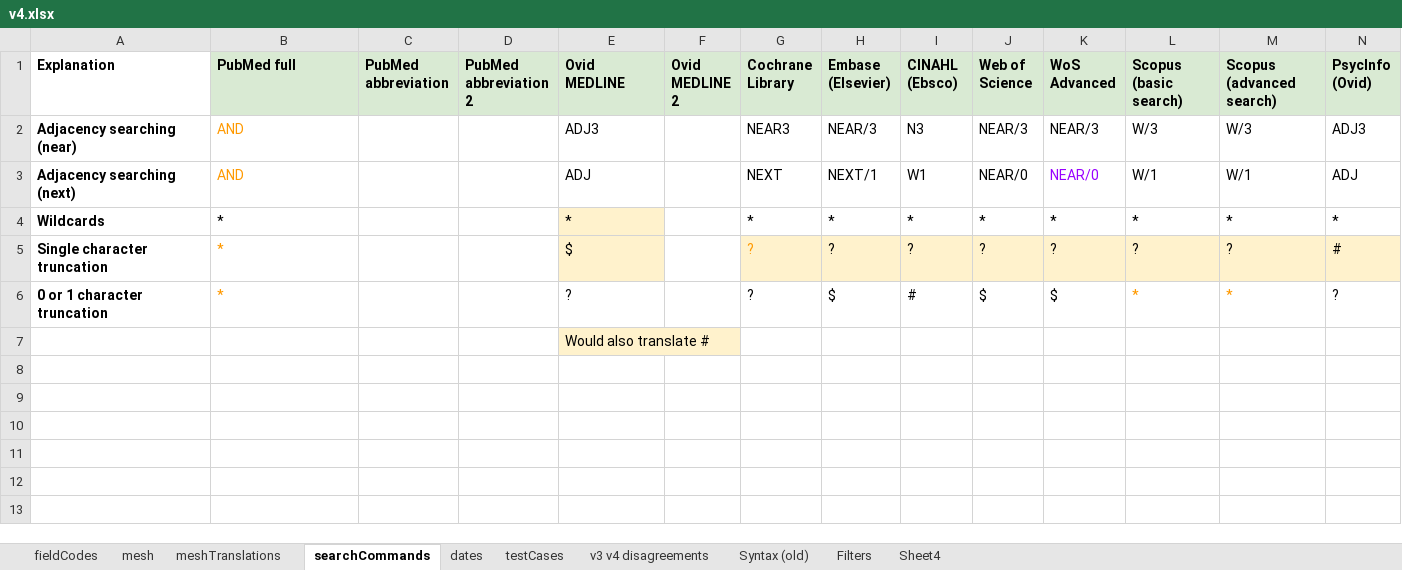
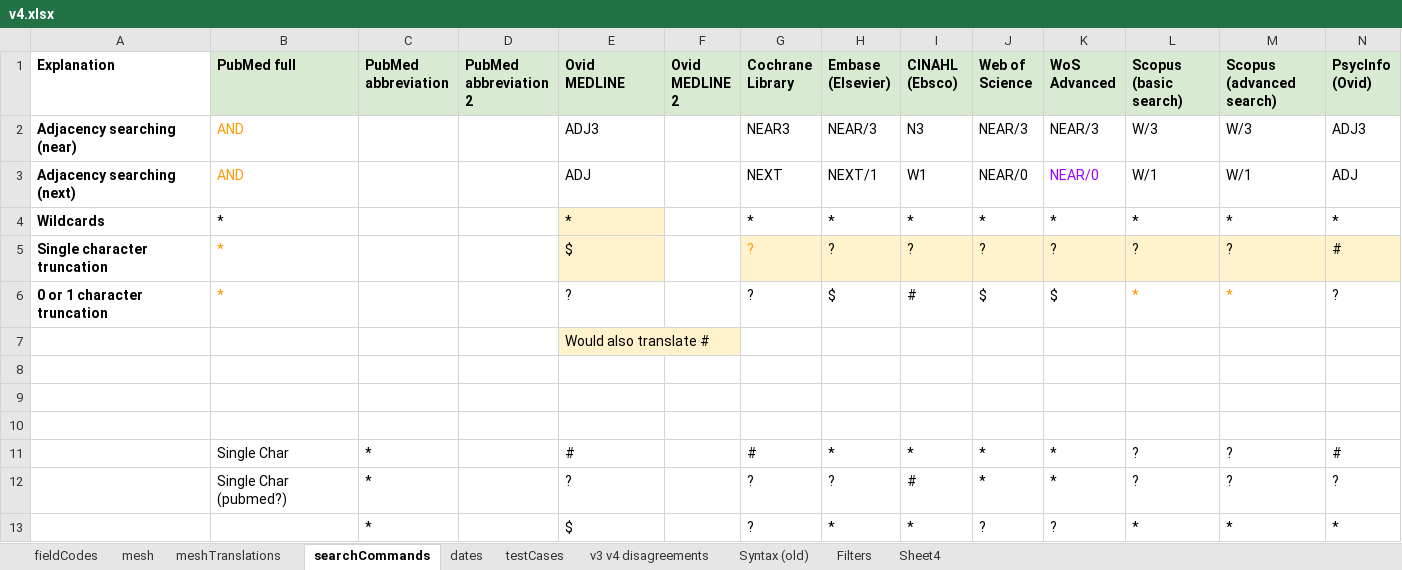
Before and after one commit to IEBH/sra-polyglot, an Excel workbook: data/v4.xlsx, sheet searchCommands, drawn as a sheet; only a part is shown; values as stored, in another font and other column widths than the file's, no borders; charts and pictures and conditional formats not drawn; rows hold the shown columns only; the diff names each change by its address in the sheet, - before the commit and + after, or states it on an @@ line.

Commit message:
chore: Updated spreadsheet

```diff
--- a/data/v4.xlsx (sheet searchCommands)
+++ b/data/v4.xlsx (sheet searchCommands)
+row 8: (empty)
+row 9: (empty)
+row 10: (empty)
+row 11:  | Single Char | * |  | # |  | # | * | * | * | * | ? | ? | #
+row 12:  | Single Char (pubmed?) | * |  | ? |  | ? | ? | # | * | * | ? | ? | ?
+row 13:  |  | * |  | $ |  | ? | * | * | ? | ? | * | * | *
```
Also changed, not shown: sheet mesh, 2 other files.
